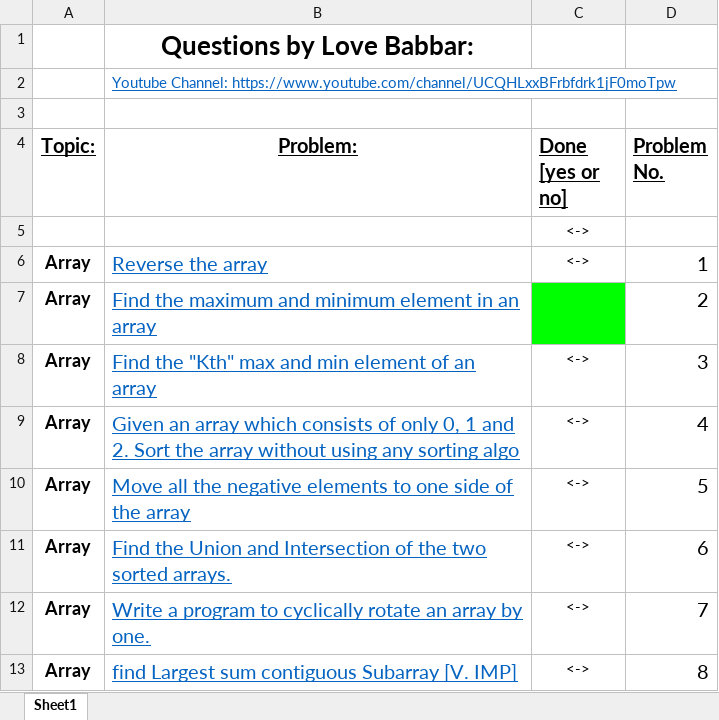
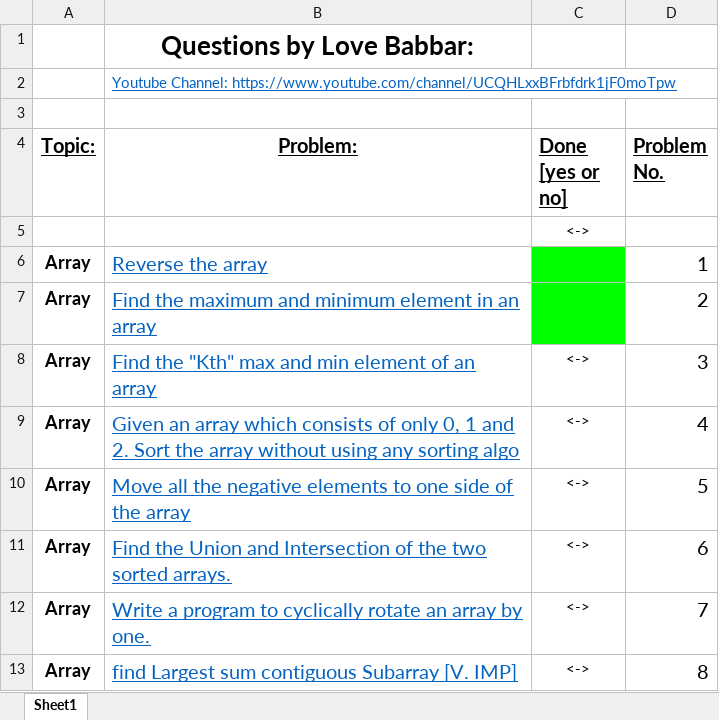
Before and after one commit to rahulMishra05/DSA-Problems, an Excel workbook: DSA-Questions.xlsx, sheet Sheet1, drawn as a sheet; only a part is shown; values as stored, in another font and other column widths than the file's, no borders; the diff names each change by its address in the sheet, - before the commit and + after, or states it on an @@ line.

Commit message:
After completing problem 1 of Array, question bank updated.

```diff
--- a/DSA-Questions.xlsx (sheet Sheet1)
+++ b/DSA-Questions.xlsx (sheet Sheet1)
@@ C6 fill: none → #00FF00, text colour: black → #00FF00 @@
```
